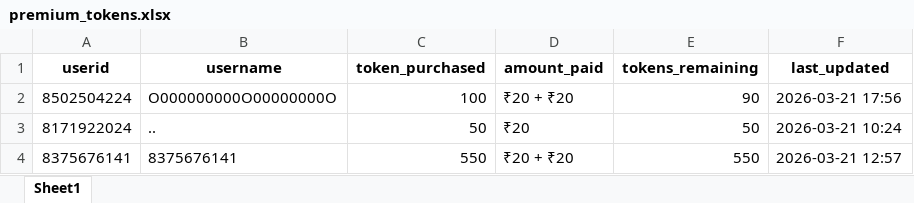
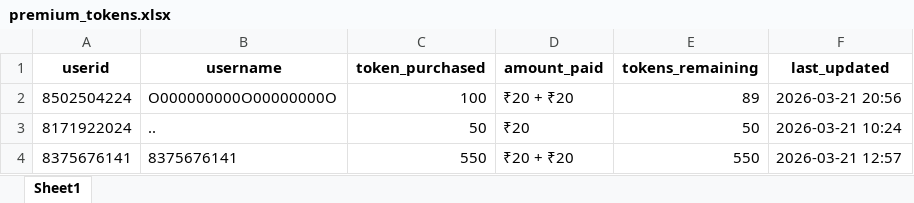
Before and after one commit to TheDevShivansh01/ShivHelperSpoken, an Excel workbook: UserScore/premium_tokens.xlsx, sheet Sheet1, drawn as a sheet; values as stored, in another font and other column widths than the file's, no borders; the diff names each change by its address in the sheet, - before the commit and + after, or states it on an @@ line.

```diff
--- a/UserScore/premium_tokens.xlsx (sheet Sheet1)
+++ b/UserScore/premium_tokens.xlsx (sheet Sheet1)
-E2 (tokens_remaining): 90
+E2 (tokens_remaining): 89
-F2 (last_updated): 2026-03-21 17:56
+F2 (last_updated): 2026-03-21 20:56
```
Also changed, not shown: UserScore/RegisteredGroups.xlsx, UserScore/rar_daily_usage.xlsx, 3 other files.
